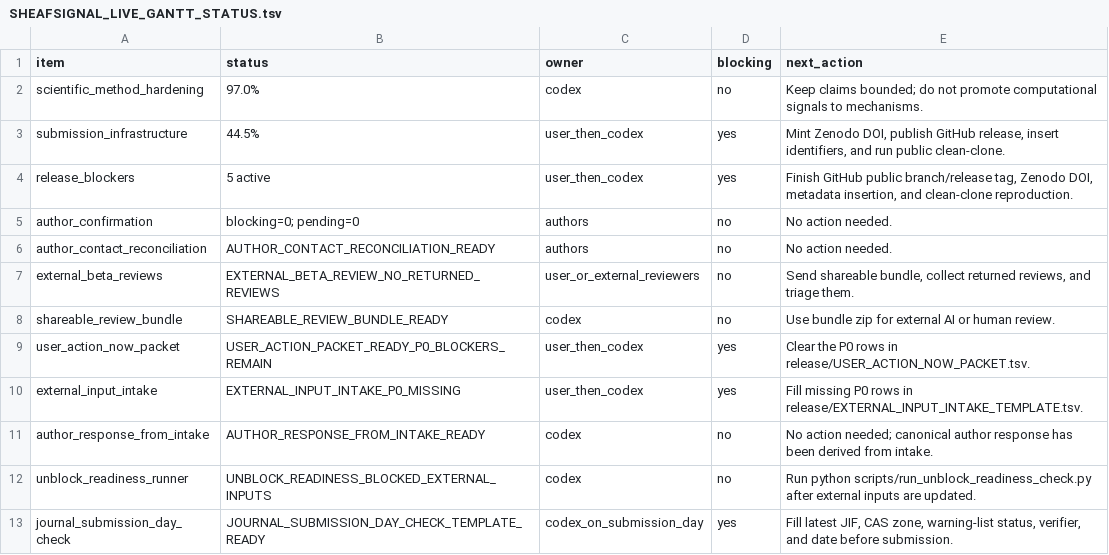
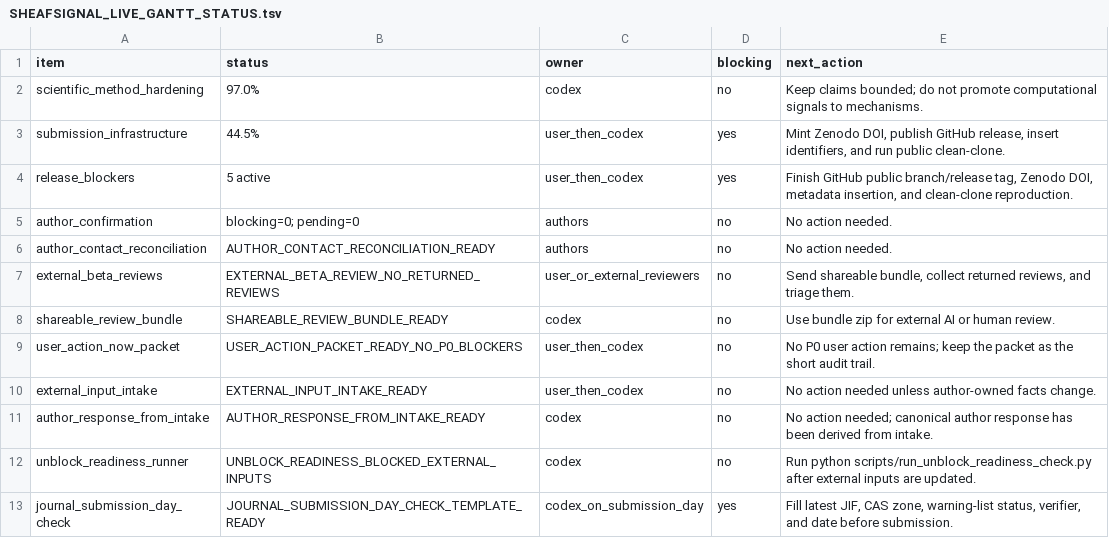
Before and after one commit to healthgreat/SheafSignal, a TSV file: manuscript/SHEAFSIGNAL_LIVE_GANTT_STATUS.tsv, drawn as a sheet.

```diff
--- a/manuscript/SHEAFSIGNAL_LIVE_GANTT_STATUS.tsv
+++ b/manuscript/SHEAFSIGNAL_LIVE_GANTT_STATUS.tsv
@@ -8,4 +8,4 @@ external_beta_reviews	EXTERNAL_BETA_REVIEW_NO_RETURNED_REVIEWS	user_or_external_
 shareable_review_bundle	SHAREABLE_REVIEW_BUNDLE_READY	codex	no	Use bundle zip for external AI or human review.
-user_action_now_packet	USER_ACTION_PACKET_READY_P0_BLOCKERS_REMAIN	user_then_codex	yes	Clear the P0 rows in release/USER_ACTION_NOW_PACKET.tsv.
-external_input_intake	EXTERNAL_INPUT_INTAKE_P0_MISSING	user_then_codex	yes	Fill missing P0 rows in release/EXTERNAL_INPUT_INTAKE_TEMPLATE.tsv.
+user_action_now_packet	USER_ACTION_PACKET_READY_NO_P0_BLOCKERS	user_then_codex	no	No P0 user action remains; keep the packet as the short audit trail.
+external_input_intake	EXTERNAL_INPUT_INTAKE_READY	user_then_codex	no	No action needed unless author-owned facts change.
 author_response_from_intake	AUTHOR_RESPONSE_FROM_INTAKE_READY	codex	no	No action needed; canonical author response has been derived from intake.
```
Also changed, not shown: release/EXTERNAL_INPUT_INTAKE_STATUS.tsv, release/EXTERNAL_INPUT_INTAKE_TEMPLATE.tsv, 8 other files.
